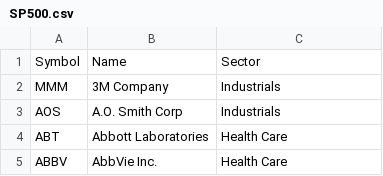
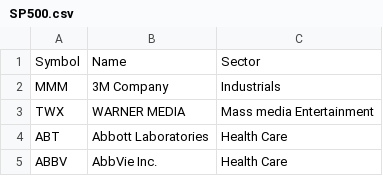
Before and after one commit to akashmdubey/FAST-Financial-Stock-Analysis-Web-App, a CSV file: Datasets/SP500.csv, drawn as a sheet; only a part is shown.

Commit message:
Update SP500.csv

```diff
--- a/Datasets/SP500.csv
+++ b/Datasets/SP500.csv
@@ -2,3 +2,3 @@ Symbol,Name,Sector
 MMM,3M Company,Industrials
-AOS,A.O. Smith Corp,Industrials
+TWX,WARNER MEDIA, Mass media Entertainment
 ABT,Abbott Laboratories,Health Care
```
